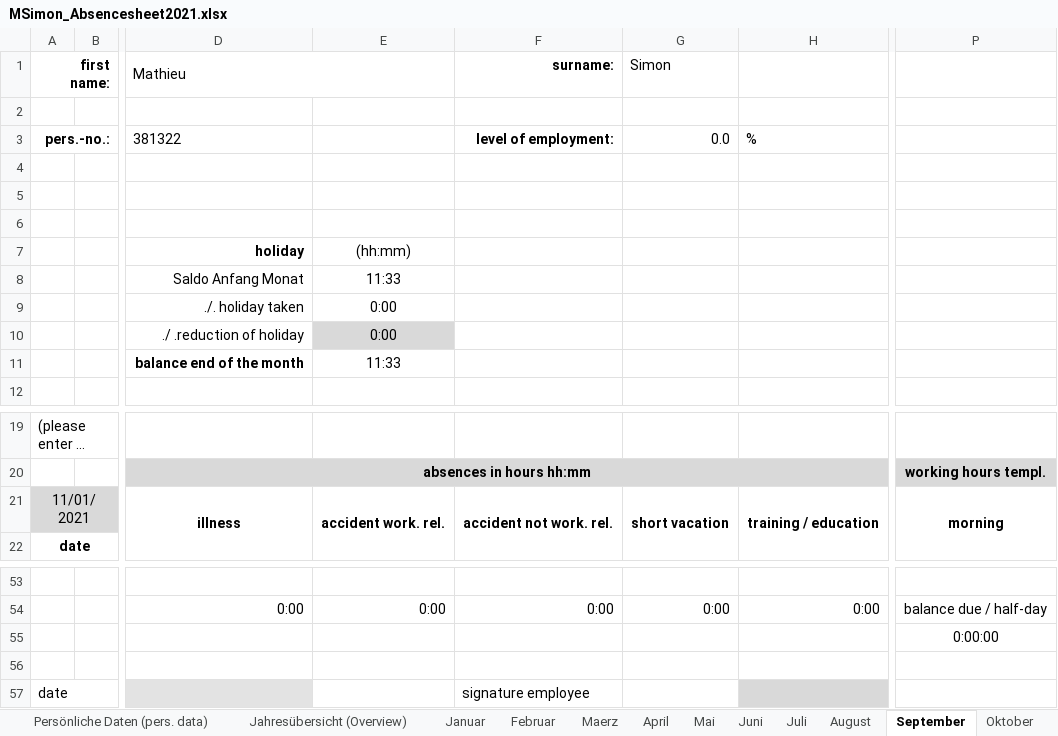
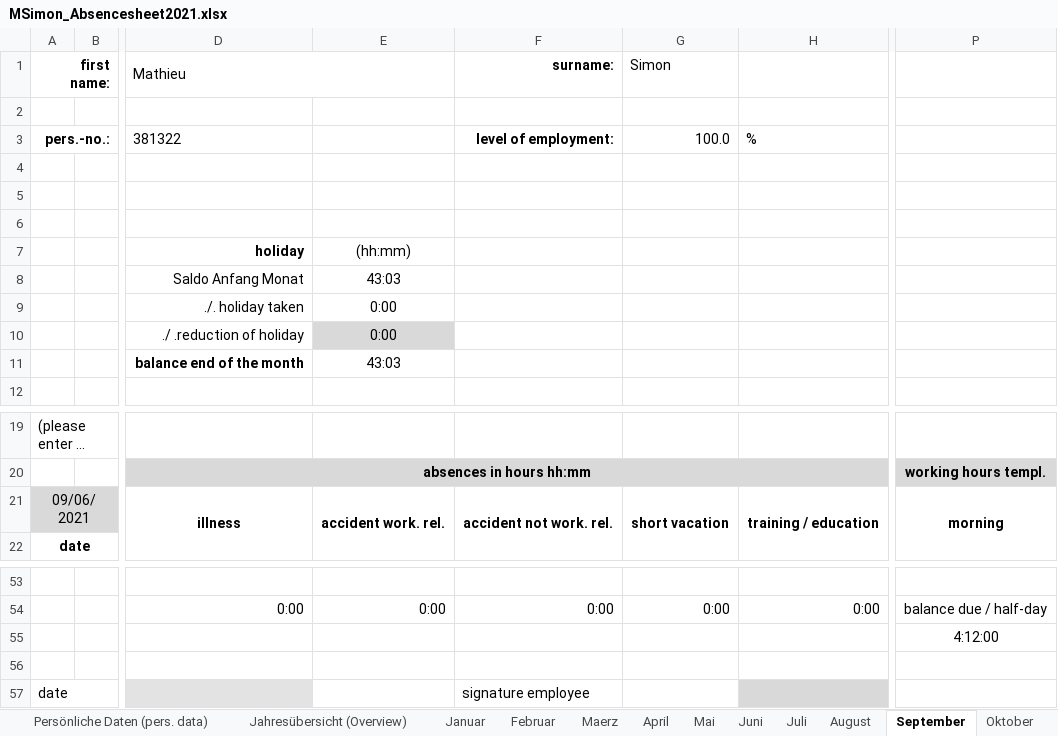
Before and after one commit to MathieuSm/FABTIB, an Excel workbook: 01_Admin/MSimon_Absencesheet2021.xlsx, sheet September, drawn as a sheet; only a part is shown, gaps mark what is left out; long unchanged cells end in …; values as stored, in another font and other column widths than the file's, no borders; conditional formats not drawn; the diff names each change by its address in the sheet, - before the commit and + after, or states it on an @@ line.

```diff
--- a/01_Admin/MSimon_Absencesheet2021.xlsx (sheet September)
+++ b/01_Admin/MSimon_Absencesheet2021.xlsx (sheet September)
-G3 (Simon): 0.0
+G3 (Simon): 100.0
-E8: 11:33
+E8: 43:03
-E11: 11:33
+E11: 43:03
-A21 (first name:): 11/01/2021
+A21 (first name:): 09/06/2021
-P55: 0:00:00
+P55: 4:12:00
```
Also changed, not shown: sheet Jahresübersicht (Overview), sheet August, sheet Dezember, sheet Juli, sheet Persönliche Daten (pers. data), sheet Zeitkennzahlen (key figures), 8 more sheets, hidden cells, charts or pictures, 25 other files.
